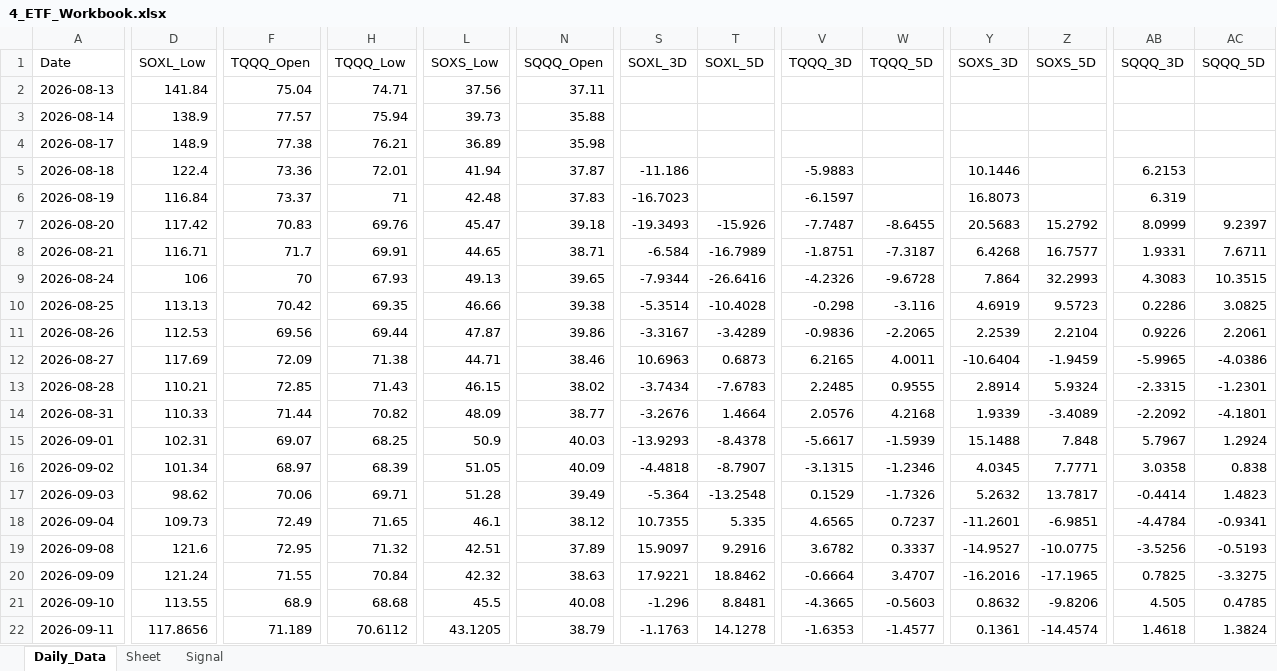
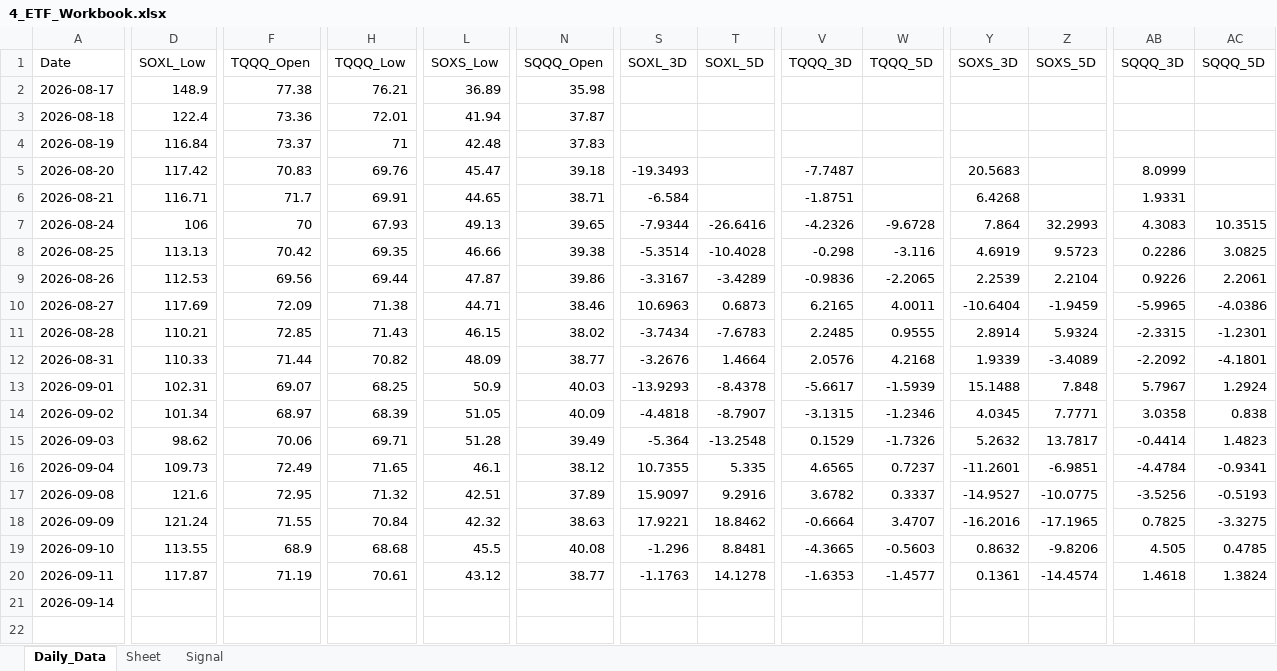
Before and after one commit to mrpink970/sector-research-system, an Excel workbook: data/4_etf/4_ETF_Workbook.xlsx, sheet Daily_Data, drawn as a sheet; only a part is shown, gaps mark what is left out; values as stored, in another font and other column widths than the file's, no borders; removed rows and columns are numbered as before the commit, all else as after; rows hold the shown columns only; the diff covers the shown part only; the diff names each change by its address in the sheet, - before the commit and + after, or states it on an @@ line.

```diff
--- a/data/4_etf/4_ETF_Workbook.xlsx (sheet Daily_Data)
+++ b/data/4_etf/4_ETF_Workbook.xlsx (sheet Daily_Data)
-row 2: 2026-08-13 | 141.84 | 75.04 | 74.71 | 37.56 | 37.11
-row 3: 2026-08-14 | 138.9 | 77.57 | 75.94 | 39.73 | 35.88
-S3 (SOXL_3D): -11.186
+S3 (SOXL_3D): (empty)
-V3 (TQQQ_3D): -5.9883
+V3 (TQQQ_3D): (empty)
-Y3 (SOXS_3D): 10.1446
+Y3 (SOXS_3D): (empty)
-AB3 (SQQQ_3D): 6.2153
+AB3 (SQQQ_3D): (empty)
-S4 (SOXL_3D): -16.7023
+S4 (SOXL_3D): (empty)
-V4 (TQQQ_3D): -6.1597
+V4 (TQQQ_3D): (empty)
-Y4 (SOXS_3D): 16.8073
+Y4 (SOXS_3D): (empty)
-AB4 (SQQQ_3D): 6.319
+AB4 (SQQQ_3D): (empty)
-T5 (SOXL_5D): -15.926
+T5 (SOXL_5D): (empty)
-W5 (TQQQ_5D): -8.6455
+W5 (TQQQ_5D): (empty)
-Z5 (SOXS_5D): 15.2792
+Z5 (SOXS_5D): (empty)
-AC5 (SQQQ_5D): 9.2397
+AC5 (SQQQ_5D): (empty)
-T6 (SOXL_5D): -16.7989
+T6 (SOXL_5D): (empty)
-W6 (TQQQ_5D): -7.3187
+W6 (TQQQ_5D): (empty)
-Z6 (SOXS_5D): 16.7577
+Z6 (SOXS_5D): (empty)
-AC6 (SQQQ_5D): 7.6711
+AC6 (SQQQ_5D): (empty)
-D20 (SOXL_Low): 117.8656
+D20 (SOXL_Low): 117.87
-F20 (TQQQ_Open): 71.189
+F20 (TQQQ_Open): 71.19
-H20 (TQQQ_Low): 70.6112
+H20 (TQQQ_Low): 70.61
-L20 (SOXS_Low): 43.1205
+L20 (SOXS_Low): 43.12
-N20 (SQQQ_Open): 38.79
+N20 (SQQQ_Open): 38.77
+row 21: 2026-09-14
```
Also changed, not shown: 4 edited cells elsewhere in this sheet, sheet Signal, 9 other files.
